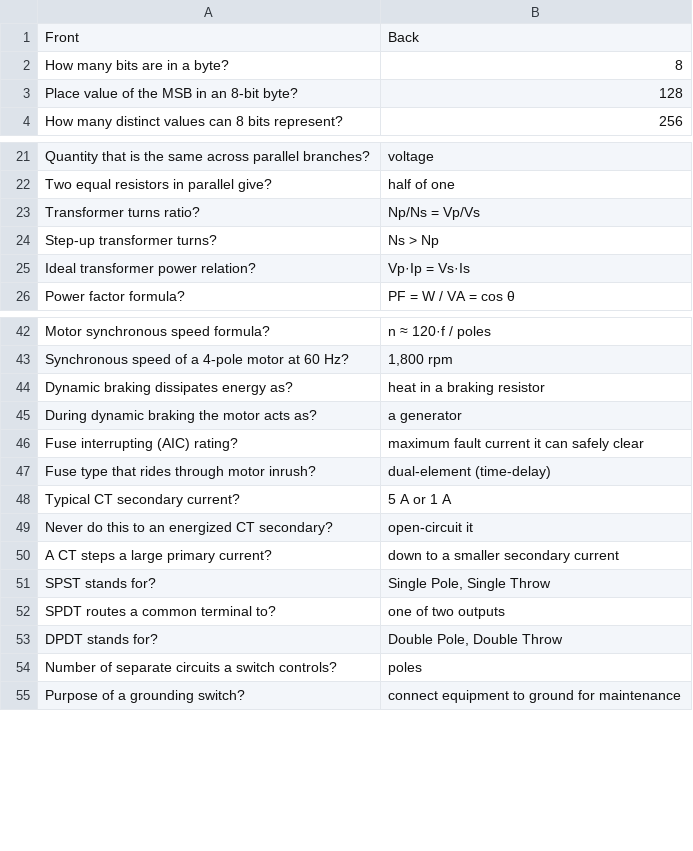
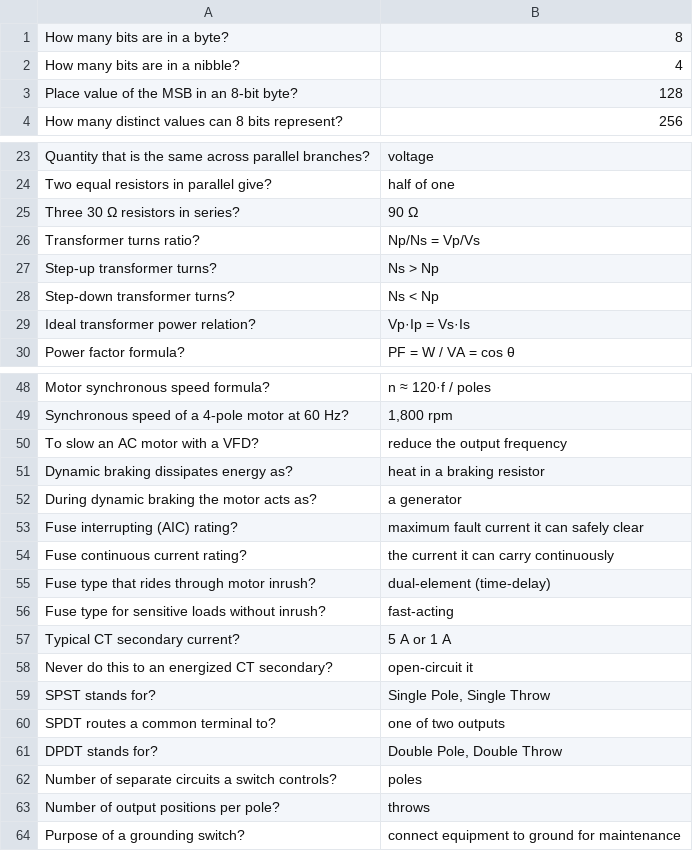
Before and after one commit to fudoshindragon-netizen/webtools, a CSV file: 8p2-app/master-class/flashcards.csv, drawn as a sheet; only a part is shown, gaps mark what is left out; removed rows and columns are numbered as before the commit, all else as after; the diff covers the shown part only; the diff names each change by its address in the sheet, - before the commit and + after, or states it on an @@ line.

Commit message:
Fix 8P2 finalize: canonical deliverables + exact fuse resource
- Replace the deliverables with the canonical versions from
  /home/team/shared/8p2/master-class/ (study-guide.md, formula-sheets.md,
  flashcards.csv = 100 cards, no header row), then apply the 'Electrical
  Deeper Understanding' title renames.
- Correct the circuit-protection fuse resource to the exact lead-specified
  entry 'What is a Fuse?' (instrumentationtools.com), removing the extra
  Electrical Academia link I had added.

```diff
--- a/8p2-app/master-class/flashcards.csv
+++ b/8p2-app/master-class/flashcards.csv
-row 1: Front | Back
+row 2: How many bits are in a nibble? | 4
+row 25: Three 30 Ω resistors in series? | 90 Ω
+row 28: Step-down transformer turns? | Ns < Np
+row 50: To slow an AC motor with a VFD? | reduce the output frequency
+row 54: Fuse continuous current rating? | the current it can carry continuously
+row 56: Fuse type for sensitive loads without inrush? | fast-acting
-row 50: A CT steps a large primary current? | down to a smaller secondary current
+row 63: Number of output positions per pole? | throws
```
Also changed, not shown: 17 added rows and 3 edited cells elsewhere in this file, 3 other files.
